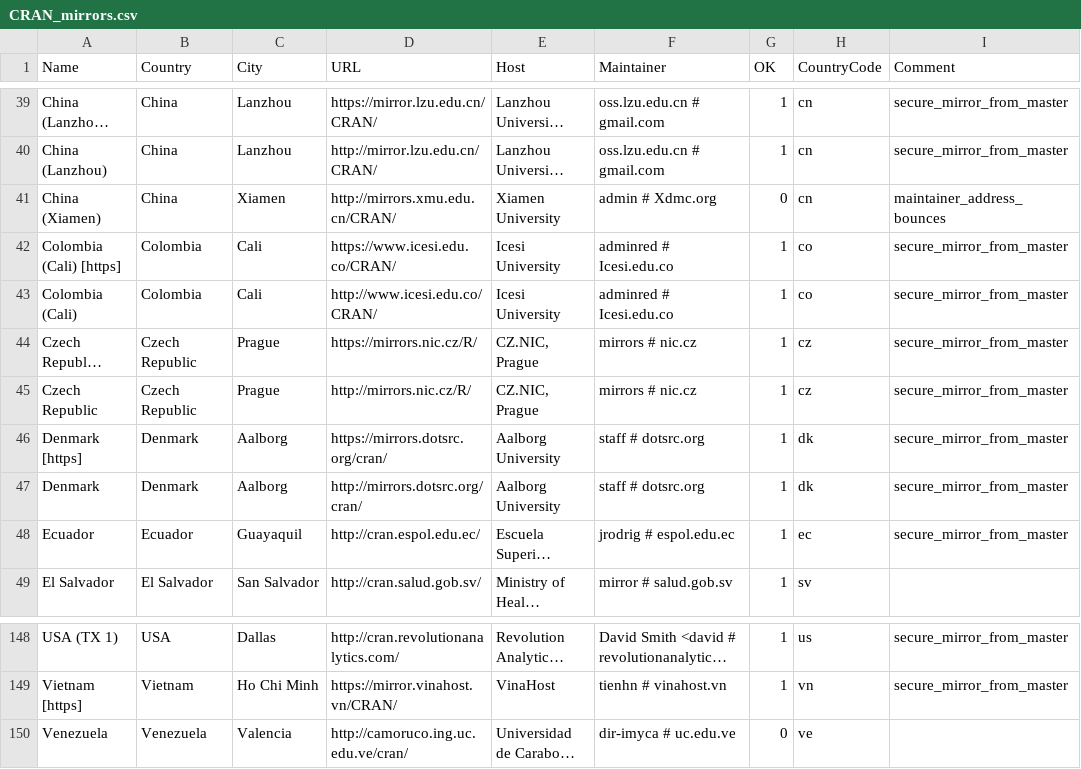
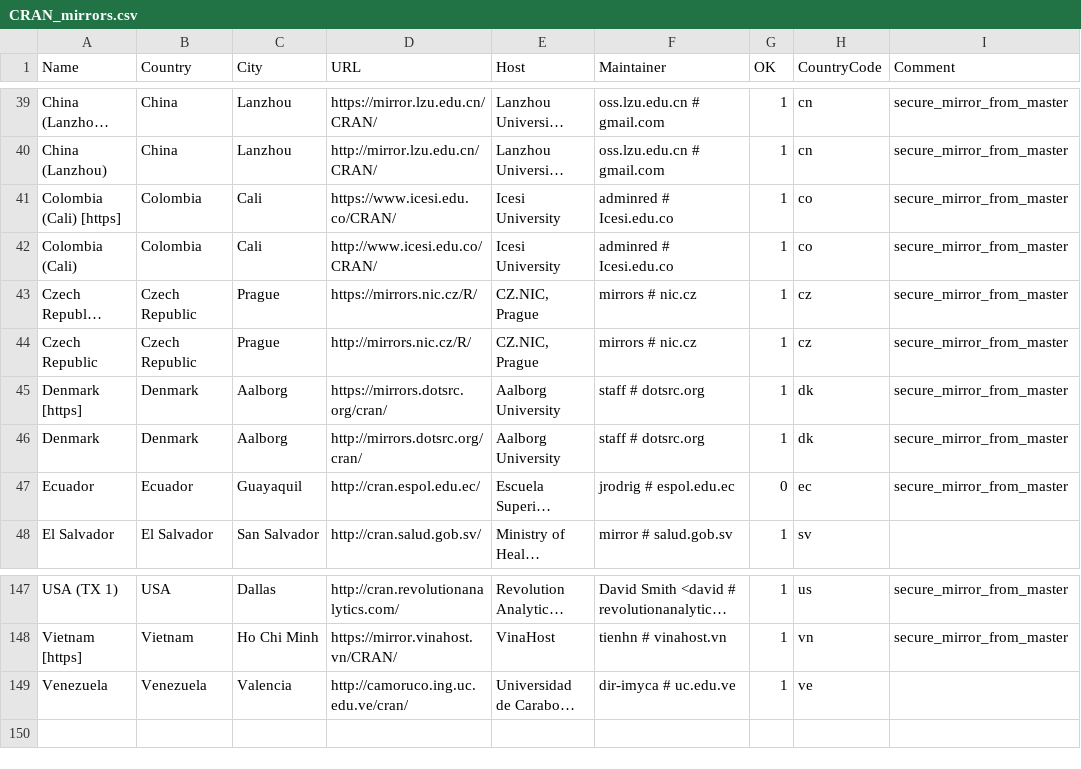
Before and after one commit to wch/r-source, a CSV file: doc/CRAN_mirrors.csv, drawn as a sheet; only a part is shown, gaps mark what is left out; long unchanged cells end in …; removed rows and columns are numbered as before the commit, all else as after; the diff names each change by its address in the sheet, - before the commit and + after, or states it on an @@ line.

Commit message:
Merged changes from trunk through 73329.
git-svn-id: https://svn.r-project.org/R/branches/ALTREP@73330 00db46b3-68df-0310-9c12-caf00c1e9a41

```diff
--- a/doc/CRAN_mirrors.csv
+++ b/doc/CRAN_mirrors.csv
-row 41: China (Xiamen) | China | Xiamen | http://mirrors.xmu.edu.cn/CRAN/ | Xiamen University | admin # Xdmc.org | 0 | cn | maintainer_address_bounces
-G47 (OK): 1
+G47 (OK): 0
-G149 (OK): 0
+G149 (OK): 1
```
Also changed, not shown: 25 other files.
